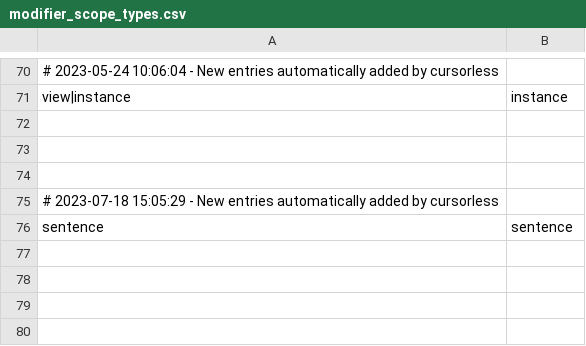
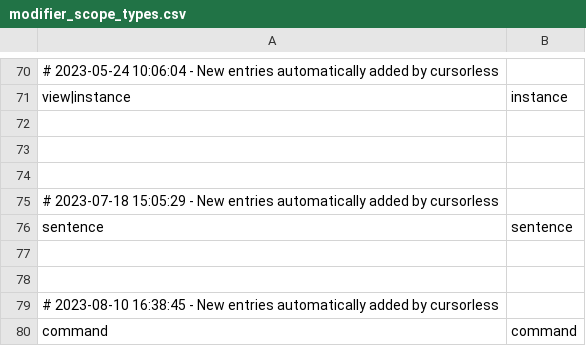
Before and after one commit to pokey/pokey_talon, a CSV file: cursorless-settings/modifier_scope_types.csv, drawn as a sheet; only a part is shown, gaps mark what is left out; the diff names each change by its address in the sheet, - before the commit and + after, or states it on an @@ line.

Commit message:
add `"command"` scope

```diff
--- a/cursorless-settings/modifier_scope_types.csv
+++ b/cursorless-settings/modifier_scope_types.csv
+row 77: (empty)
+row 78: (empty)
+row 79: # 2023-08-10 16:38:45 - New entries automatically added by cursorless
+row 80: command | command
```
